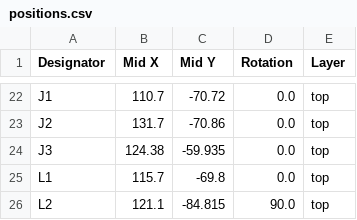
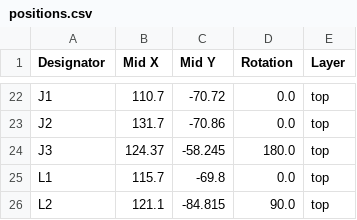
Before and after one commit to EObianom/ESP32-C3_supermini, a CSV file: production/positions.csv, drawn as a sheet; only a part is shown, gaps mark what is left out.

```diff
--- a/production/positions.csv
+++ b/production/positions.csv
@@ -23,3 +23,3 @@ J1,110.7,-70.72,0.0,top
 J2,131.7,-70.86,0.0,top
-J3,124.38,-59.935,0.0,top
+J3,124.37,-58.245,180.0,top
 L1,115.7,-69.8,0.0,top
```
Also changed, not shown: 4 other files.
